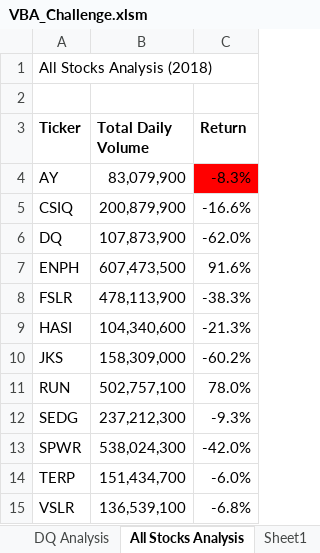
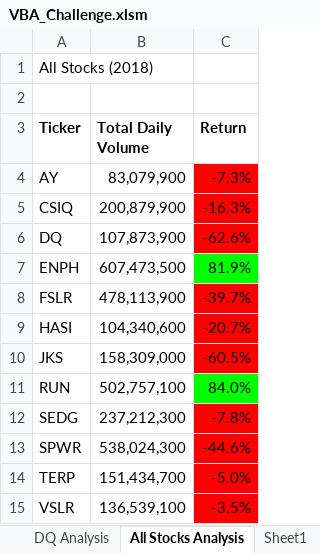
Before and after one commit to k2handa/Stock_analysis, an Excel workbook: VBA_Challenge.xlsm, sheet All Stocks Analysis, drawn as a sheet; values as stored, in another font and other column widths than the file's, no borders; the diff names each change by its address in the sheet, - before the commit and + after, or states it on an @@ line.

Commit message:
Add files via upload

```diff
--- a/VBA_Challenge.xlsm (sheet All Stocks Analysis)
+++ b/VBA_Challenge.xlsm (sheet All Stocks Analysis)
-A1 (Ticker): All Stocks Analysis (2018)
+A1 (Ticker): All Stocks (2018)
-C4 (Return): -8.3%
+C4 (Return): -7.3%
-C5 (Return): -16.6%
+C5 (Return): -16.3%
-C5:C6 fill: none
+C5:C6 fill: #FF0000
-C6 (Return): -62.0%
+C6 (Return): -62.6%
-C7 (Return): 91.6%
+C7 (Return): 81.9%
-C7 fill: none
+C7 fill: #00FF00
-C8 (Return): -38.3%
+C8 (Return): -39.7%
-C8:C10 fill: none
+C8:C10 fill: #FF0000
-C9 (Return): -21.3%
+C9 (Return): -20.7%
-C10 (Return): -60.2%
+C10 (Return): -60.5%
-C11 (Return): 78.0%
+C11 (Return): 84.0%
-C11 fill: none
+C11 fill: #00FF00
-C12 (Return): -9.3%
+C12 (Return): -7.8%
-C12:C15 fill: none
+C12:C15 fill: #FF0000
-C13 (Return): -42.0%
+C13 (Return): -44.6%
-C14 (Return): -6.0%
+C14 (Return): -5.0%
-C15 (Return): -6.8%
+C15 (Return): -3.5%
```
